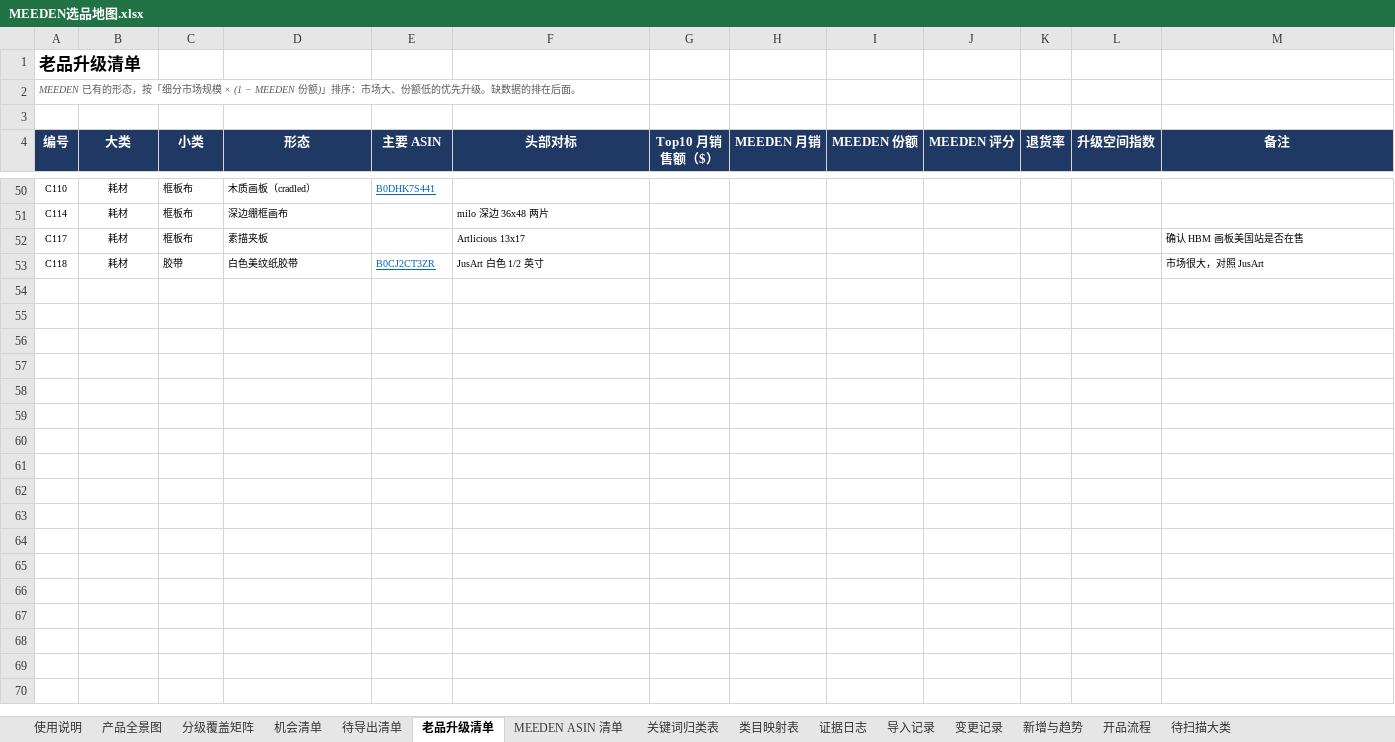
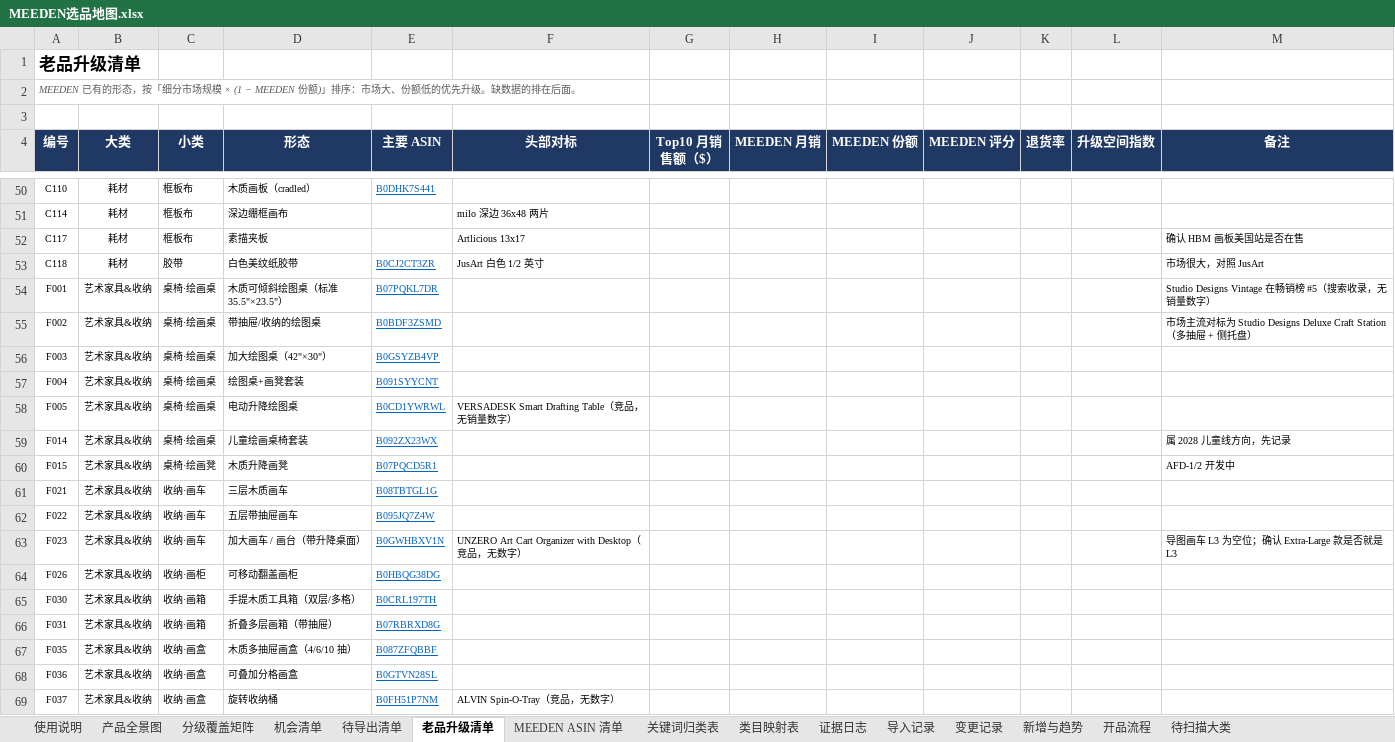
Before and after one commit to wuyan212123/-, an Excel workbook: MEEDEN选品地图.xlsx, sheet 老品升级清单, drawn as a sheet; only a part is shown, gaps mark what is left out; values as stored, in another font and other column widths than the file's, no borders; the diff covers the shown part only; the diff names each change by its address in the sheet, - before the commit and + after, or states it on an @@ line.

```diff
--- a/MEEDEN选品地图.xlsx (sheet 老品升级清单)
+++ b/MEEDEN选品地图.xlsx (sheet 老品升级清单)
+row 54: F001 | 艺术家具&收纳 | 桌椅·绘画桌 | 木质可倾斜绘图桌（标准 35.5"×23.5"） | B07PQKL7DR |  |  |  |  |  |  |  | Studio Designs Vintage 在畅销榜 #5（搜索收录，无销量数字）
+row 55: F002 | 艺术家具&收纳 | 桌椅·绘画桌 | 带抽屉/收纳的绘图桌 | B0BDF3ZSMD |  |  |  |  |  |  |  | 市场主流对标为 Studio Designs Deluxe Craft Station（多抽屉 + 侧托盘）
+row 56: F003 | 艺术家具&收纳 | 桌椅·绘画桌 | 加大绘图桌（42"×30"） | B0GSYZB4VP
+row 57: F004 | 艺术家具&收纳 | 桌椅·绘画桌 | 绘图桌+画凳套装 | B091SYYCNT
+row 58: F005 | 艺术家具&收纳 | 桌椅·绘画桌 | 电动升降绘图桌 | B0CD1YWRWL | VERSADESK Smart Drafting Table（竞品，无销量数字）
+row 59: F014 | 艺术家具&收纳 | 桌椅·绘画桌 | 儿童绘画桌椅套装 | B092ZX23WX |  |  |  |  |  |  |  | 属 2028 儿童线方向，先记录
+row 60: F015 | 艺术家具&收纳 | 桌椅·绘画凳 | 木质升降画凳 | B07PQCD5R1 |  |  |  |  |  |  |  | AFD-1/2 开发中
+row 61: F021 | 艺术家具&收纳 | 收纳·画车 | 三层木质画车 | B08TBTGL1G
+row 62: F022 | 艺术家具&收纳 | 收纳·画车 | 五层带抽屉画车 | B095JQ7Z4W
+row 63: F023 | 艺术家具&收纳 | 收纳·画车 | 加大画车 / 画台（带升降桌面） | B0GWHBXV1N | UNZERO Art Cart Organizer with Desktop（竞品，无数字） |  |  |  |  |  |  | 导图画车 L3 为空位；确认 Extra-Large 款是否就是 L3
+row 64: F026 | 艺术家具&收纳 | 收纳·画柜 | 可移动翻盖画柜 | B0HBQG38DG
+row 65: F030 | 艺术家具&收纳 | 收纳·画箱 | 手提木质工具箱（双层/多格） | B0CRL197TH
+row 66: F031 | 艺术家具&收纳 | 收纳·画箱 | 折叠多层画箱（带抽屉） | B07RBRXD8G
+row 67: F035 | 艺术家具&收纳 | 收纳·画盒 | 木质多抽屉画盒（4/6/10 抽） | B087ZFQBBF
+row 68: F036 | 艺术家具&收纳 | 收纳·画盒 | 可叠加分格画盒 | B0GTVN28SL
+row 69: F037 | 艺术家具&收纳 | 收纳·画盒 | 旋转收纳桶 | B0FH51P7NM | ALVIN Spin-O-Tray（竞品，无数字）
```
Also changed, not shown: 12 added rows elsewhere in this sheet, sheet 产品全景图, sheet 待导出清单, sheet 分级覆盖矩阵, sheet MEEDEN ASIN 清单, sheet 证据日志, sheet 待扫描大类, 2 more sheets, formulas that keep their value, 6 other files.
